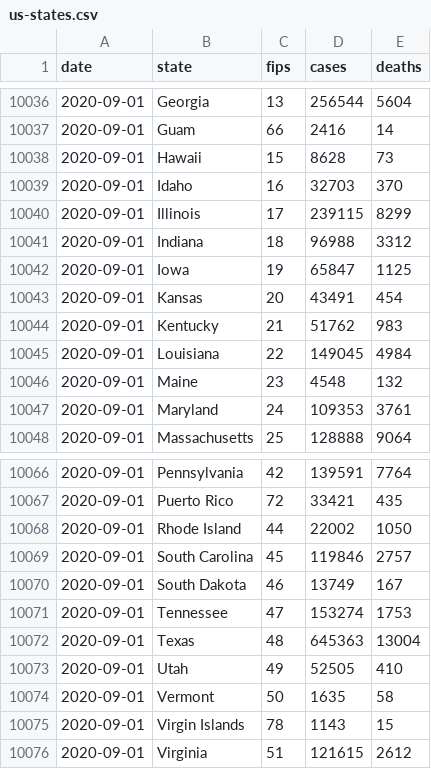
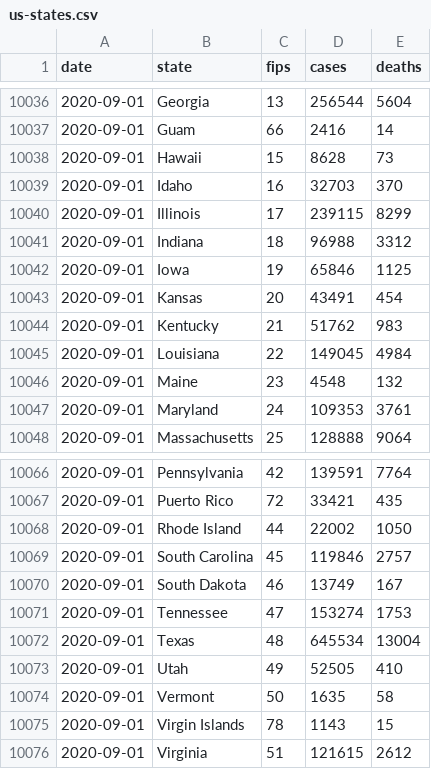
Before and after one commit to bschram/covid-data-public, a CSV file: data/cases-nytimes/us-states.csv, drawn as a sheet; only a part is shown, gaps mark what is left out.

```diff
--- a/data/cases-nytimes/us-states.csv
+++ b/data/cases-nytimes/us-states.csv
@@ -10041,3 +10041,3 @@ date,state,fips,cases,deaths
 2020-09-01,Indiana,18,96988,3312
-2020-09-01,Iowa,19,65847,1125
+2020-09-01,Iowa,19,65846,1125
 2020-09-01,Kansas,20,43491,454
@@ -10071,3 +10071,3 @@ date,state,fips,cases,deaths
 2020-09-01,Tennessee,47,153274,1753
-2020-09-01,Texas,48,645363,13004
+2020-09-01,Texas,48,645534,13004
 2020-09-01,Utah,49,52505,410
```
Also changed, not shown: 7 other files.
